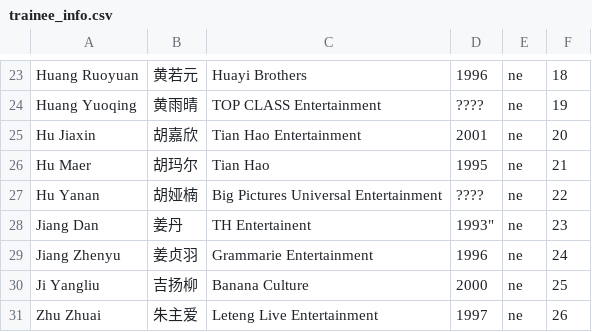
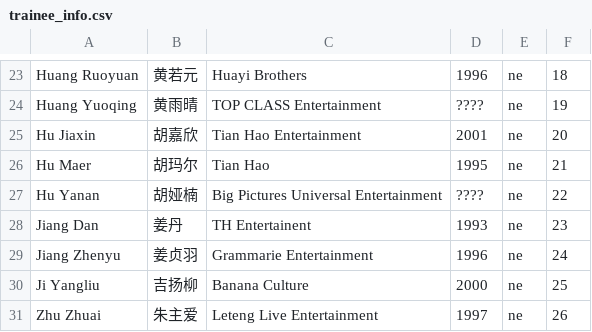
Before and after one commit to pdcamp2020/pdcamp2020.github.io, a CSV file: trainee_info.csv, drawn as a sheet; only a part is shown, gaps mark what is left out.

Commit message:
correction 2 for csv

```diff
--- a/trainee_info.csv
+++ b/trainee_info.csv
@@ -27,3 +27,3 @@
 "Hu Yanan","胡娅楠","Big Pictures Universal Entertainment","????","ne","22"
-"Jiang Dan","姜丹","TH Entertainent",1993","ne","23"
+"Jiang Dan","姜丹","TH Entertainent","1993","ne","23"
 "Jiang Zhenyu","姜贞羽","Grammarie Entertainment","1996","ne","24"
```
